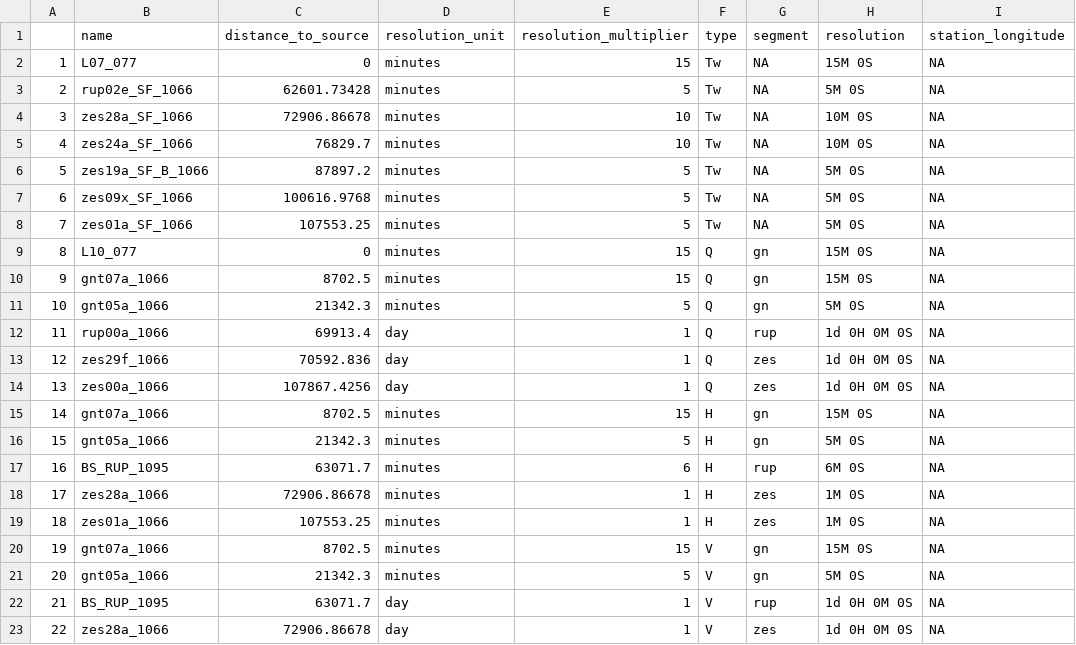
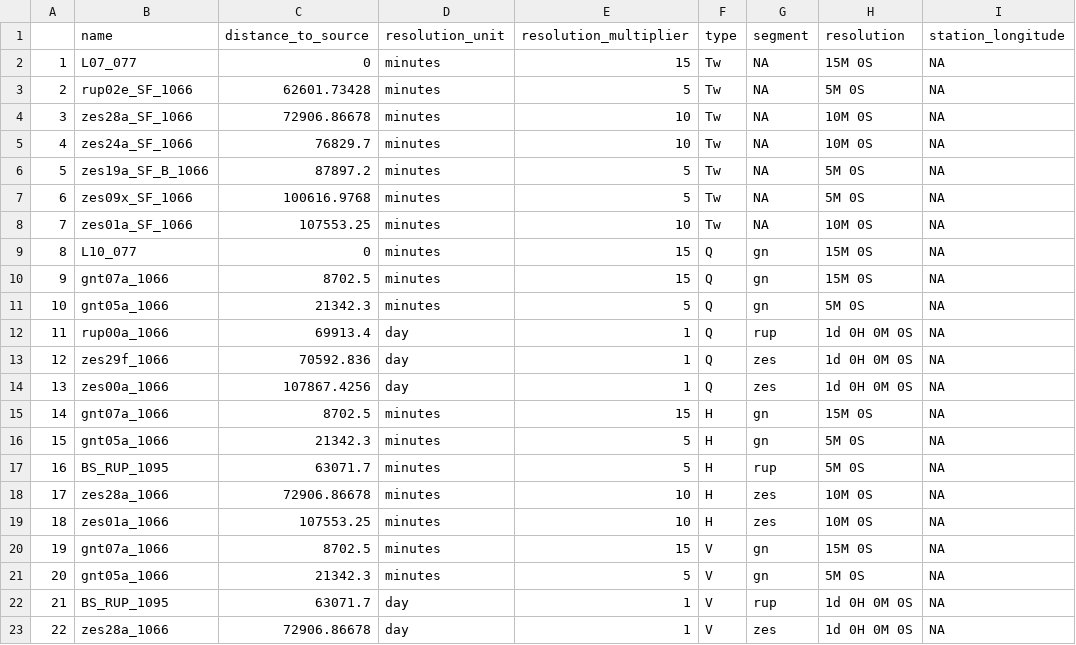
Before and after one commit to hannajas/WP1-grotenete-analysis, a CSV file: data/interim/metadata.csv, drawn as a sheet; only a part is shown; the diff names each change by its address in the sheet, - before the commit and + after, or states it on an @@ line.

Commit message:
telemetry data geinterpoleerd en hierbij ook geinterpoleerde (in ruimte en tijd) env var bij berekend

```diff
--- a/data/interim/metadata.csv
+++ b/data/interim/metadata.csv
-E8 (resolution_multiplier): 5
+E8 (resolution_multiplier): 10
-H8 (resolution): 5M 0S
+H8 (resolution): 10M 0S
-E17 (resolution_multiplier): 6
+E17 (resolution_multiplier): 5
-H17 (resolution): 6M 0S
+H17 (resolution): 5M 0S
-E18:E19 (resolution_multiplier): 1
+E18:E19 (resolution_multiplier): 10
-H18:H19 (resolution): 1M 0S
+H18:H19 (resolution): 10M 0S
```
Also changed, not shown: data/raw/metadata/Metadata.csv, 16 other files.
